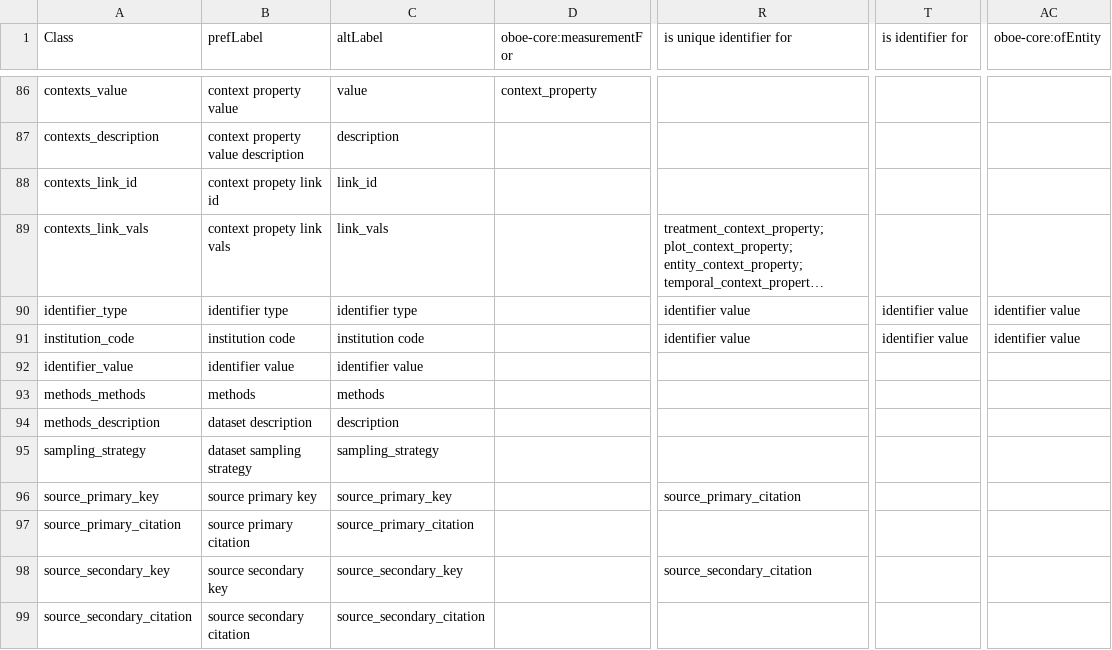
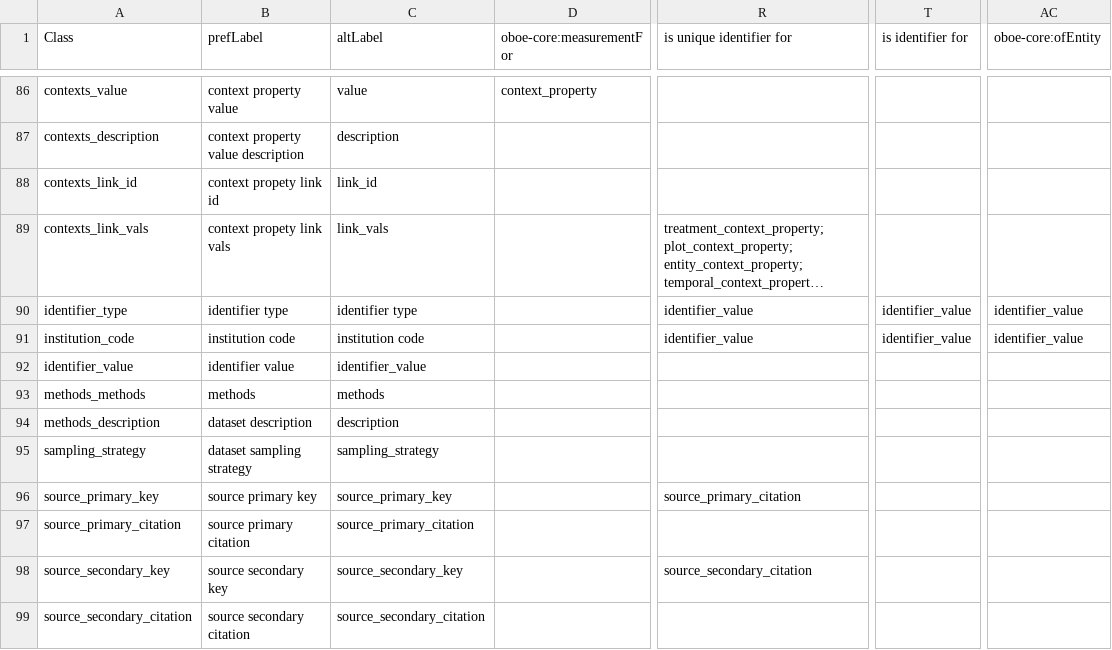
Before and after one commit to traitecoevo/traits.build, a CSV file: ontology/data/traits.build_ontology.csv, drawn as a sheet; only a part is shown, gaps mark what is left out; long unchanged cells end in …; the diff names each change by its address in the sheet, - before the commit and + after, or states it on an @@ line.

Commit message:
Update traits.build_ontology.csv

```diff
--- a/ontology/data/traits.build_ontology.csv
+++ b/ontology/data/traits.build_ontology.csv
-R90:R91 (is unique identifier for): identifier value
+R90:R91 (is unique identifier for): identifier_value
-T90:T91 (is identifier for): identifier value
+T90:T91 (is identifier for): identifier_value
-AC90:AC91 (oboe-core:ofEntity): identifier value
+AC90:AC91 (oboe-core:ofEntity): identifier_value
-C92 (altLabel): identifier value
+C92 (altLabel): identifier_value
```
